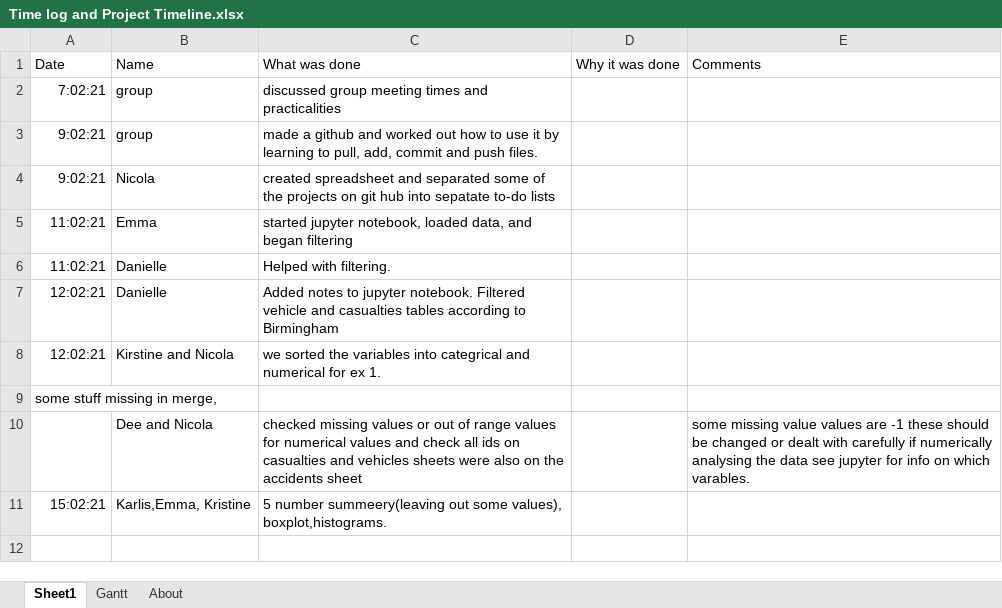
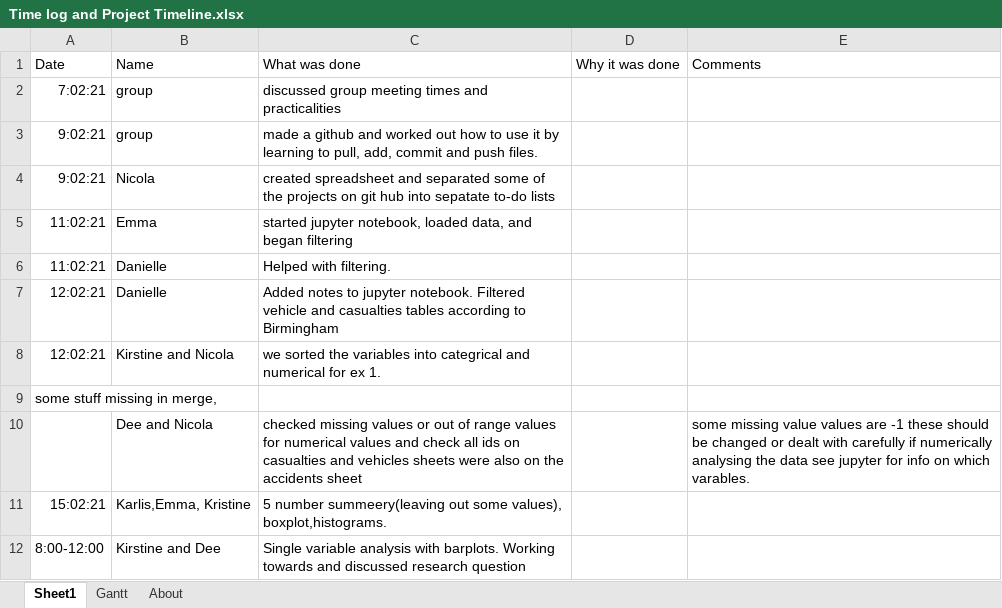
Before and after one commit to dmdequin/fyp2021p01g15, an Excel workbook: Documents/Time log and Project Timeline.xlsx, sheet Sheet1, drawn as a sheet; values as stored, in another font and other column widths than the file's, no borders; the diff names each change by its address in the sheet, - before the commit and + after, or states it on an @@ line.

Commit message:
Update Time log and Project Timeline.xlsx

```diff
--- a/Documents/Time log and Project Timeline.xlsx (sheet Sheet1)
+++ b/Documents/Time log and Project Timeline.xlsx (sheet Sheet1)
+row 12: 8:00-12:00 | Kirstine and Dee | Single variable analysis with barplots. Working towards and discussed research question
```
Also changed, not shown: charts or pictures.
